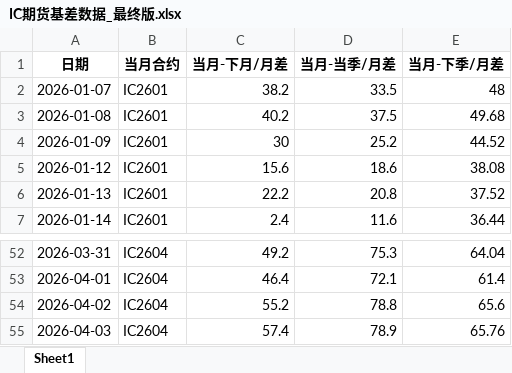
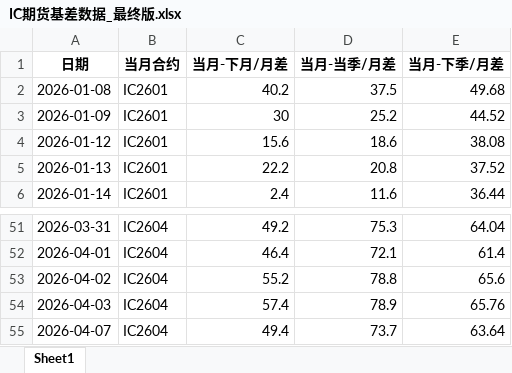
Before and after one commit to small-zhangfish/ic-futures-monitor, an Excel workbook: IC期货基差数据_最终版.xlsx, sheet Sheet1, drawn as a sheet; only a part is shown, gaps mark what is left out; values as stored, in another font and other column widths than the file's, no borders; removed rows and columns are numbered as before the commit, all else as after; the diff names each change by its address in the sheet, - before the commit and + after, or states it on an @@ line.

```diff
--- a/IC期货基差数据_最终版.xlsx (sheet Sheet1)
+++ b/IC期货基差数据_最终版.xlsx (sheet Sheet1)
-row 2: 2026-01-07 | IC2601 | 38.2 | 33.5 | 48
+row 55: 2026-04-07 | IC2604 | 49.4 | 73.7 | 63.64
```
Also changed, not shown: 3 other files.
